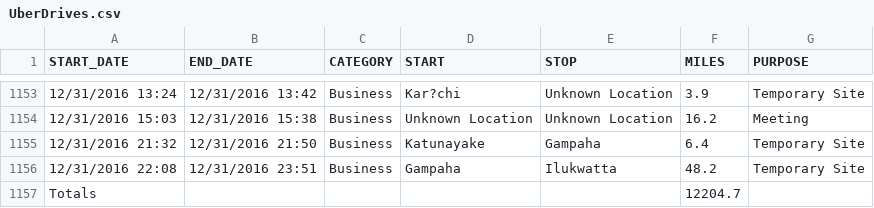
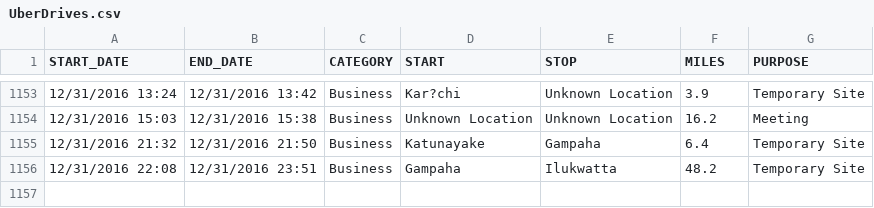
Before and after one commit to pesikj/progr2-python, a CSV file: data/UberDrives.csv, drawn as a sheet; only a part is shown, gaps mark what is left out.

Commit message:
Last row

```diff
--- a/data/UberDrives.csv
+++ b/data/UberDrives.csv
@@ -1156,2 +1156 @@ START_DATE,END_DATE,CATEGORY,START,STOP,MILES,PURPOSE
 12/31/2016 22:08,12/31/2016 23:51,Business,Gampaha,Ilukwatta,48.2,Temporary Site
-Totals,,,,,12204.7,
```
